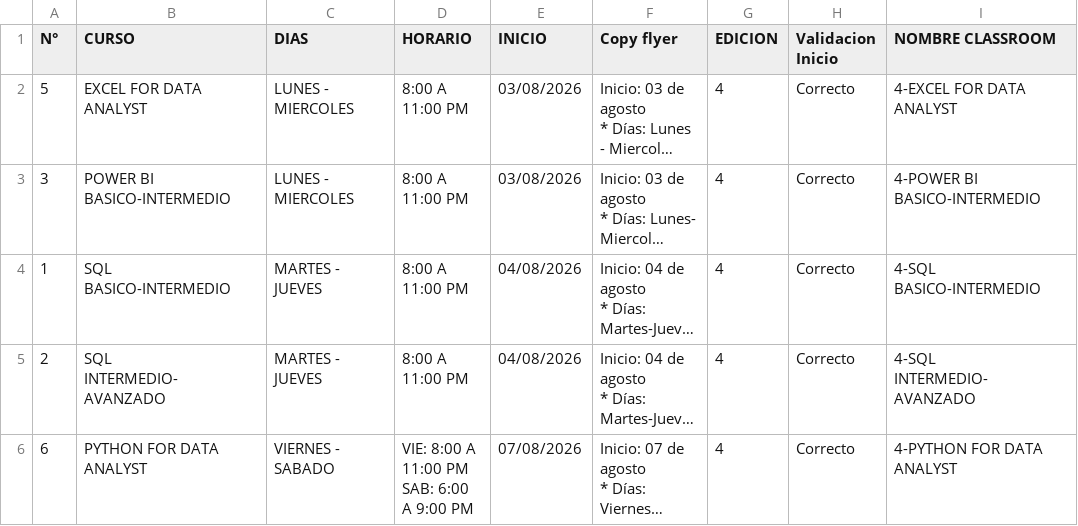
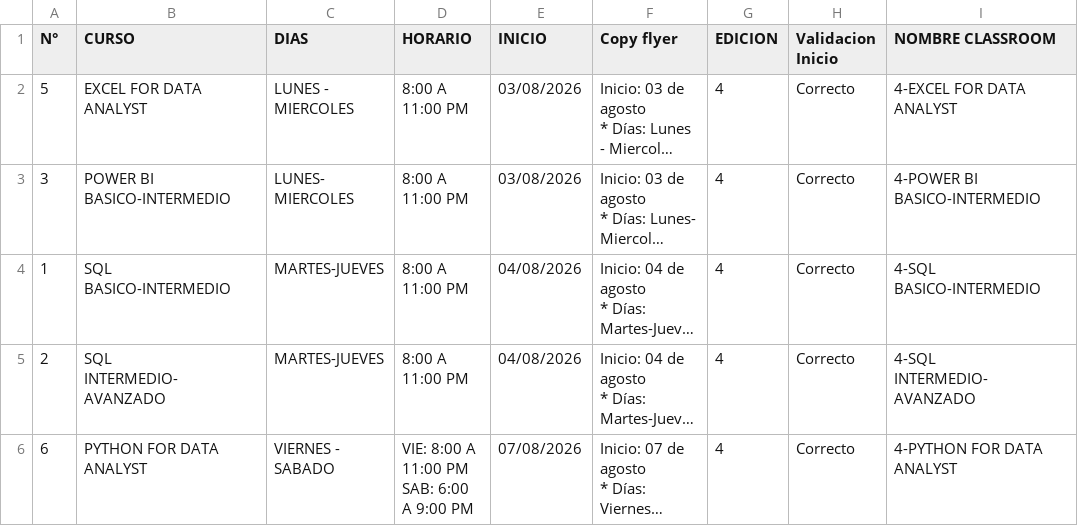
Before and after one commit to carlos311711-dot/proyectos, a CSV file: assets/data/cursos.csv, drawn as a sheet; long unchanged cells end in …; the diff names each change by its address in the sheet, - before the commit and + after, or states it on an @@ line.

```diff
--- a/assets/data/cursos.csv
+++ b/assets/data/cursos.csv
-C3 (DIAS): LUNES - MIERCOLES
+C3 (DIAS): LUNES- MIERCOLES
-C4:C5 (DIAS): MARTES - JUEVES
+C4:C5 (DIAS): MARTES-JUEVES
```
